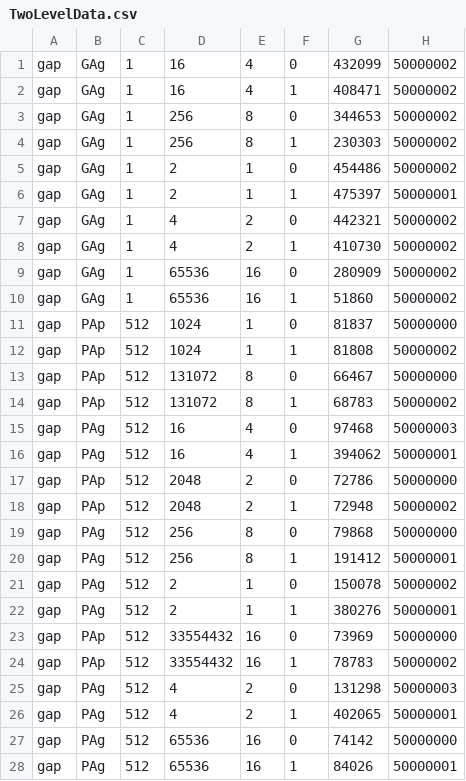
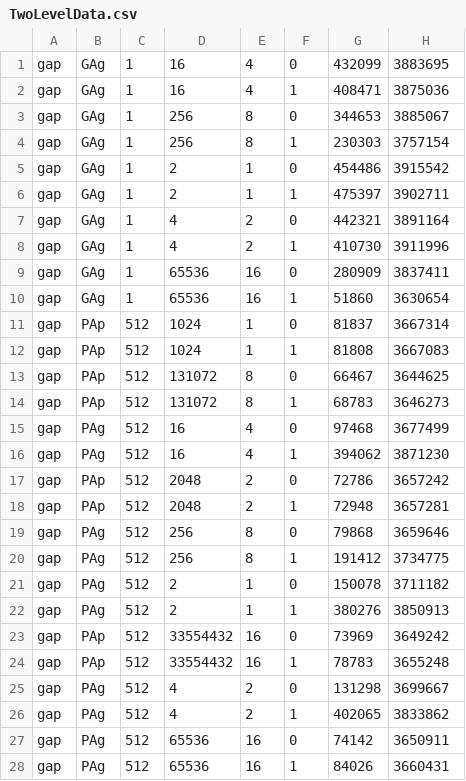
Before and after one commit to sdh31/BranchPredictionComparison, a CSV file: TwoLevelData.csv, drawn as a sheet; only a part is shown; the diff covers the shown part only.

```diff
--- a/TwoLevelData.csv
+++ b/TwoLevelData.csv
@@ -1,28 +1,28 @@
-gap,GAg,1,16,4,0,432099,50000002
-gap,GAg,1,16,4,1,408471,50000002
-gap,GAg,1,256,8,0,344653,50000002
-gap,GAg,1,256,8,1,230303,50000002
-gap,GAg,1,2,1,0,454486,50000002
-gap,GAg,1,2,1,1,475397,50000001
-gap,GAg,1,4,2,0,442321,50000002
-gap,GAg,1,4,2,1,410730,50000002
-gap,GAg,1,65536,16,0,280909,50000002
-gap,GAg,1,65536,16,1,51860,50000002
-gap,PAp,512,1024,1,0,81837,50000000
-gap,PAp,512,1024,1,1,81808,50000002
-gap,PAp,512,131072,8,0,66467,50000000
-gap,PAp,512,131072,8,1,68783,50000002
-gap,PAg,512,16,4,0,97468,50000003
-gap,PAg,512,16,4,1,394062,50000001
-gap,PAp,512,2048,2,0,72786,50000000
-gap,PAp,512,2048,2,1,72948,50000002
-gap,PAg,512,256,8,0,79868,50000000
-gap,PAg,512,256,8,1,191412,50000001
-gap,PAg,512,2,1,0,150078,50000002
-gap,PAg,512,2,1,1,380276,50000001
-gap,PAp,512,33554432,16,0,73969,50000000
-gap,PAp,512,33554432,16,1,78783,50000002
-gap,PAg,512,4,2,0,131298,50000003
-gap,PAg,512,4,2,1,402065,50000001
-gap,PAg,512,65536,16,0,74142,50000000
-gap,PAg,512,65536,16,1,84026,50000001
+gap,GAg,1,16,4,0,432099,3883695
+gap,GAg,1,16,4,1,408471,3875036
+gap,GAg,1,256,8,0,344653,3885067
+gap,GAg,1,256,8,1,230303,3757154
+gap,GAg,1,2,1,0,454486,3915542
+gap,GAg,1,2,1,1,475397,3902711
+gap,GAg,1,4,2,0,442321,3891164
+gap,GAg,1,4,2,1,410730,3911996
+gap,GAg,1,65536,16,0,280909,3837411
+gap,GAg,1,65536,16,1,51860,3630654
+gap,PAp,512,1024,1,0,81837,3667314
+gap,PAp,512,1024,1,1,81808,3667083
+gap,PAp,512,131072,8,0,66467,3644625
+gap,PAp,512,131072,8,1,68783,3646273
+gap,PAg,512,16,4,0,97468,3677499
+gap,PAg,512,16,4,1,394062,3871230
+gap,PAp,512,2048,2,0,72786,3657242
+gap,PAp,512,2048,2,1,72948,3657281
+gap,PAg,512,256,8,0,79868,3659646
+gap,PAg,512,256,8,1,191412,3734775
+gap,PAg,512,2,1,0,150078,3711182
+gap,PAg,512,2,1,1,380276,3850913
+gap,PAp,512,33554432,16,0,73969,3649242
+gap,PAp,512,33554432,16,1,78783,3655248
+gap,PAg,512,4,2,0,131298,3699667
+gap,PAg,512,4,2,1,402065,3833862
+gap,PAg,512,65536,16,0,74142,3650911
+gap,PAg,512,65536,16,1,84026,3660431
```
Also changed, not shown: 122 edited cells elsewhere in this file, 7 other files.
